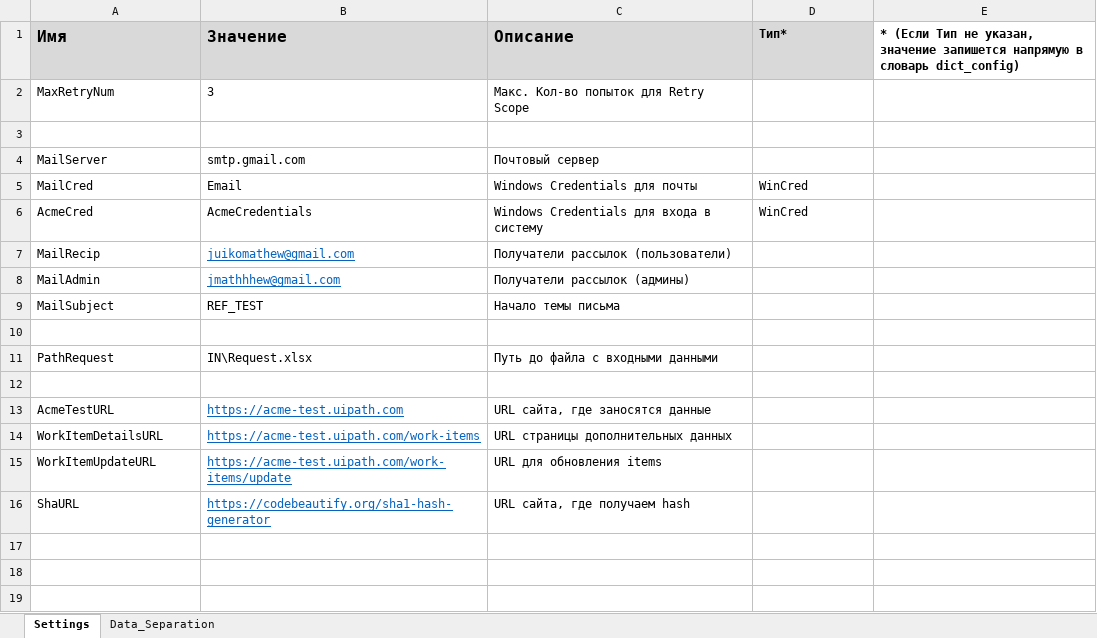
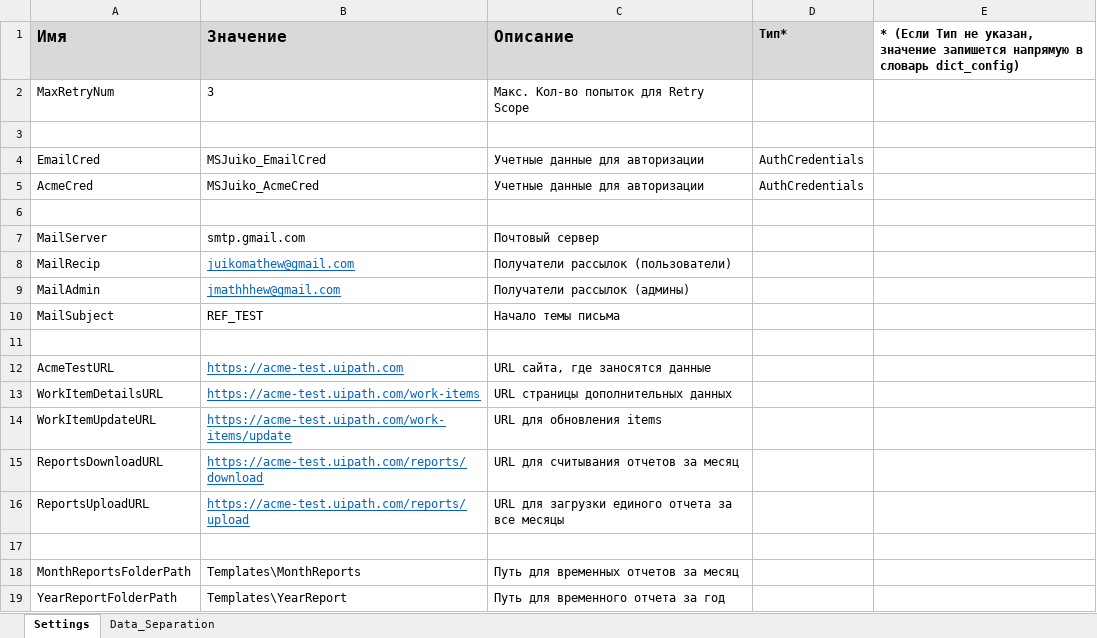
Before and after one commit to Na-pole-on/Generate-Yearly-Report-PIX-, an Excel workbook: Data/Config.xlsx, sheet Settings, drawn as a sheet; values as stored, in another font and other column widths than the file's, no borders; removed rows and columns are numbered as before the commit, all else as after; the diff names each change by its address in the sheet, - before the commit and + after, or states it on an @@ line.

Commit message:
Building config

```diff
--- a/Data/Config.xlsx (sheet Settings)
+++ b/Data/Config.xlsx (sheet Settings)
+row 4: EmailCred | MSJuiko_EmailCred | Учетные данные для авторизации | AuthCredentials
+row 5: AcmeCred | MSJuiko_AcmeCred | Учетные данные для авторизации | AuthCredentials
+row 6: (empty)
-row 5: MailCred | Email | Windows Credentials для почты | WinCred
-row 6: AcmeCred | AcmeCredentials | Windows Credentials для входа в систему | WinCred
-row 11: PathRequest | IN\Request.xlsx | Путь до файла с входными данными
-row 12: (empty)
+row 15: ReportsDownloadURL | https://acme-test.uipath.com/reports/download | URL для считывания отчетов за месяц
+row 16: ReportsUploadURL | https://acme-test.uipath.com/reports/upload | URL для загрузки единого отчета за все месяцы
-row 17: ShaURL | https://codebeautify.org/sha1-hash-generator | URL сайта, где получаем hash
+row 17: (empty)
+row 18: MonthReportsFolderPath | Templates\MonthReports | Путь для временных отчетов за месяц
+row 19: YearReportFolderPath | Templates\YearReport | Путь для временного отчета за год
```
